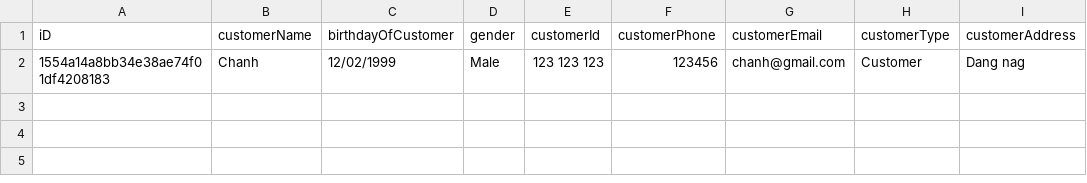
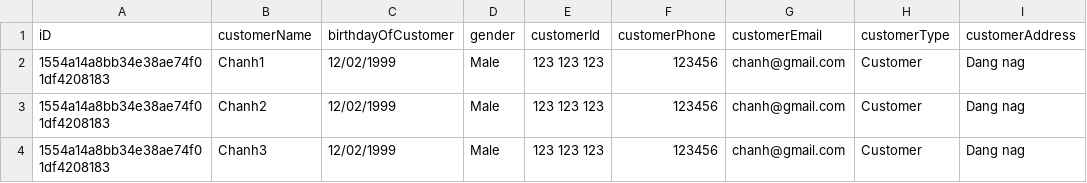
Before and after one commit to chanhtv235/Codegym-TranVanChanh, a CSV file: Module2/src/CaseStudyJavaCoreFuramaResort/src/data/Customer.csv, drawn as a sheet.

```diff
--- a/Module2/src/CaseStudyJavaCoreFuramaResort/src/data/Customer.csv
+++ b/Module2/src/CaseStudyJavaCoreFuramaResort/src/data/Customer.csv
@@ -1,2 +1,4 @@
 iD,customerName,birthdayOfCustomer,gender,customerId,customerPhone,customerEmail,customerType,customerAddress
-1554a14a8bb34e38ae74f01df4208183,Chanh,12/02/1999,Male,123 123 123,123456,chanh@gmail.com,Customer,Dang nag
+1554a14a8bb34e38ae74f01df4208183,Chanh1,12/02/1999,Male,123 123 123,123456,chanh@gmail.com,Customer,Dang nag
+1554a14a8bb34e38ae74f01df4208183,Chanh2,12/02/1999,Male,123 123 123,123456,chanh@gmail.com,Customer,Dang nag
+1554a14a8bb34e38ae74f01df4208183,Chanh3,12/02/1999,Male,123 123 123,123456,chanh@gmail.com,Customer,Dang nag
```
Also changed, not shown: 33 other files.
